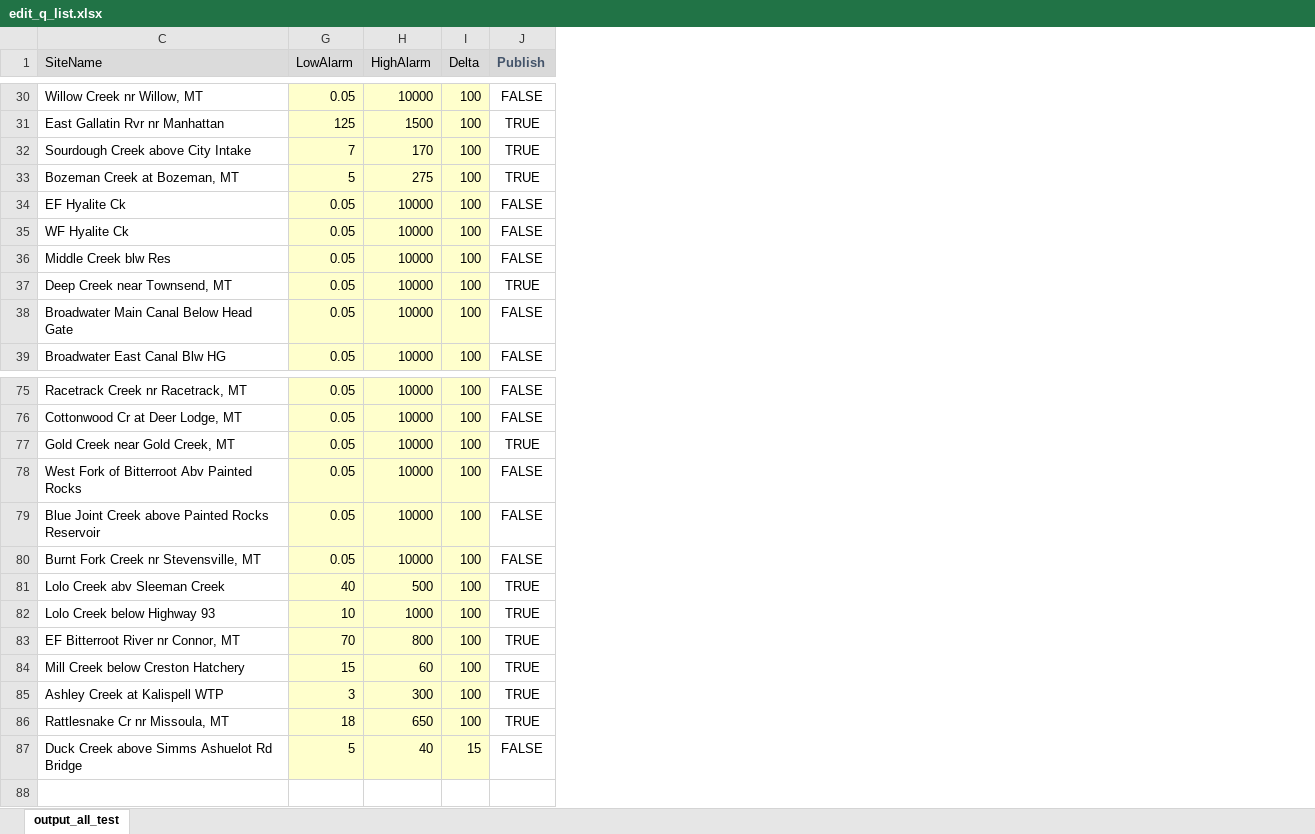
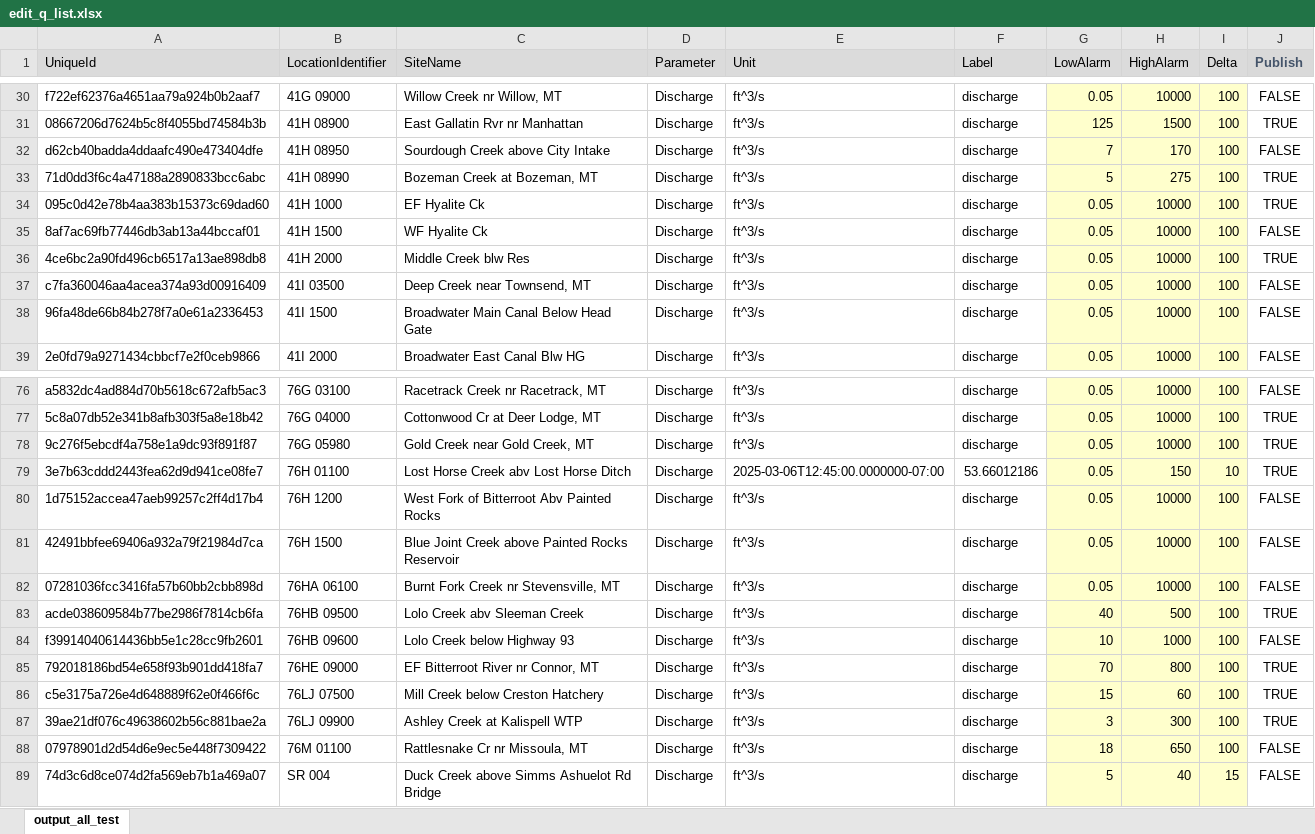
Before and after one commit to MTDNRC-WRD/Aquarius_Alarms, an Excel workbook: Q_Alarm/edit_q_list.xlsx, sheet output_all_test, drawn as a sheet; only a part is shown, gaps mark what is left out; values as stored, in another font and other column widths than the file's, no borders; conditional formats not drawn; addresses are those after the commit; the diff covers the shown part only; the diff names each change by its address in the sheet, - before the commit and + after, or states it on an @@ line.

```diff
--- a/Q_Alarm/edit_q_list.xlsx (sheet output_all_test)
+++ b/Q_Alarm/edit_q_list.xlsx (sheet output_all_test)
@@ column A (UniqueId) unhidden, rows 30-39: f722ef62376a4651aa79a924b0b2aaf7 | 08667206d7624b5c8f4055bd74584b3b | d62cb40badda4ddaafc490e473404dfe | 71d0dd3f6c4a47188a2890833bcc6abc | 095c0d42e78b4aa383b15373c69dad60 | 8af7ac69fb77446db3ab13a44bccaf01 | 4ce6bc2a90fd496cb6517a13ae898db8 | c7fa360046aa4acea374a93d00916409 | 96fa48de66b84b278f7a0e61a2336453 | 2e0fd79a9271434cbbcf7e2f0ceb9866; rows 76-78: a5832dc4ad884d70b5618c672afb5ac3 | 5c8a07db52e341b8afb303f5a8e18b42 | 9c276f5ebcdf4a758e1a9dc93f891f87; rows 80-89: 1d75152accea47aeb99257c2ff4d17b4 | 42491bbfee69406a932a79f21984d7ca | 07281036fcc3416fa57b60bb2cbb898d | acde038609584b77be2986f7814cb6fa | f39914040614436bb5e1c28cc9fb2601 | 792018186bd54e658f93b901dd418fa7 | c5e3175a726e4d648889f62e0f466f6c | 39ae21df076c49638602b56c881bae2a | 07978901d2d54d6e9ec5e448f7309422 | 74d3c6d8ce074d2fa569eb7b1a469a07 @@
@@ column B (LocationIdentifier) unhidden, rows 30-39: 41G 09000 | 41H 08900 | 41H 08950 | 41H 08990 | 41H 1000 | 41H 1500 | 41H 2000 | 41I 03500 | 41I 1500 | 41I 2000; rows 76-78: 76G 03100 | 76G 04000 | 76G 05980; rows 80-89: 76H 1200 | 76H 1500 | 76HA 06100 | 76HB 09500 | 76HB 09600 | 76HE 09000 | 76LJ 07500 | 76LJ 09900 | 76M 01100 | SR 004 @@
@@ column D (Parameter) unhidden, rows 30-39: all Discharge; rows 76-78: all Discharge; rows 80-89: all Discharge @@
@@ column E (Unit) unhidden, rows 30-39: all ft^3/s; rows 76-78: all ft^3/s; rows 80-89: all ft^3/s @@
@@ column F (Label) unhidden, rows 30-39: all discharge; rows 76-78: all discharge; rows 80-89: all discharge @@
-J32 (Publish): TRUE
+J32 (Publish): FALSE
-J34 (Publish): FALSE
+J34 (Publish): TRUE
-J36 (Publish): FALSE
+J36 (Publish): TRUE
-J37 (Publish): TRUE
+J37 (Publish): FALSE
-J77 (Publish): FALSE
+J77 (Publish): TRUE
+row 79: 3e7b63cddd2443fea62d9d941ce08fe7 | 76H 01100 | Lost Horse Creek abv Lost Horse Ditch | Discharge | 2025-03-06T12:45:00.0000000-07:00 | 53.66012186 | 0.05 | 150 | 10 | TRUE
-J84 (Publish): TRUE
+J84 (Publish): FALSE
-J88 (Publish): TRUE
+J88 (Publish): FALSE
```
Also changed, not shown: 1 added row and 30 edited cells elsewhere in this sheet, hidden cells, AGOL_to_Aq/temp_form.xlsx, SWPB/SWPB_edit_sensor_list.xlsx, 21 other files.
